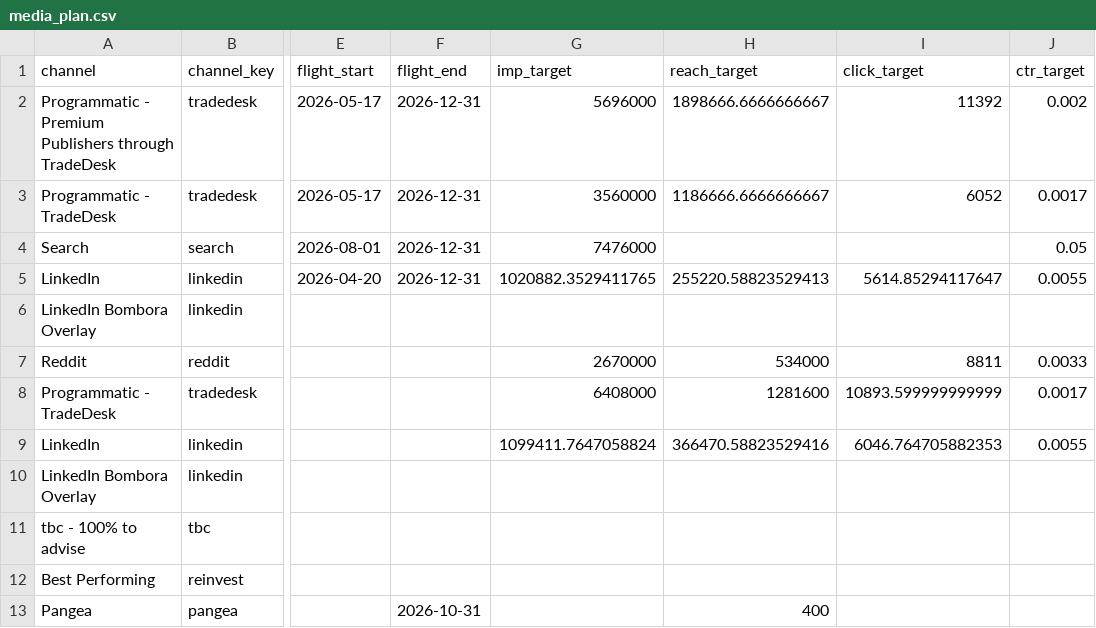
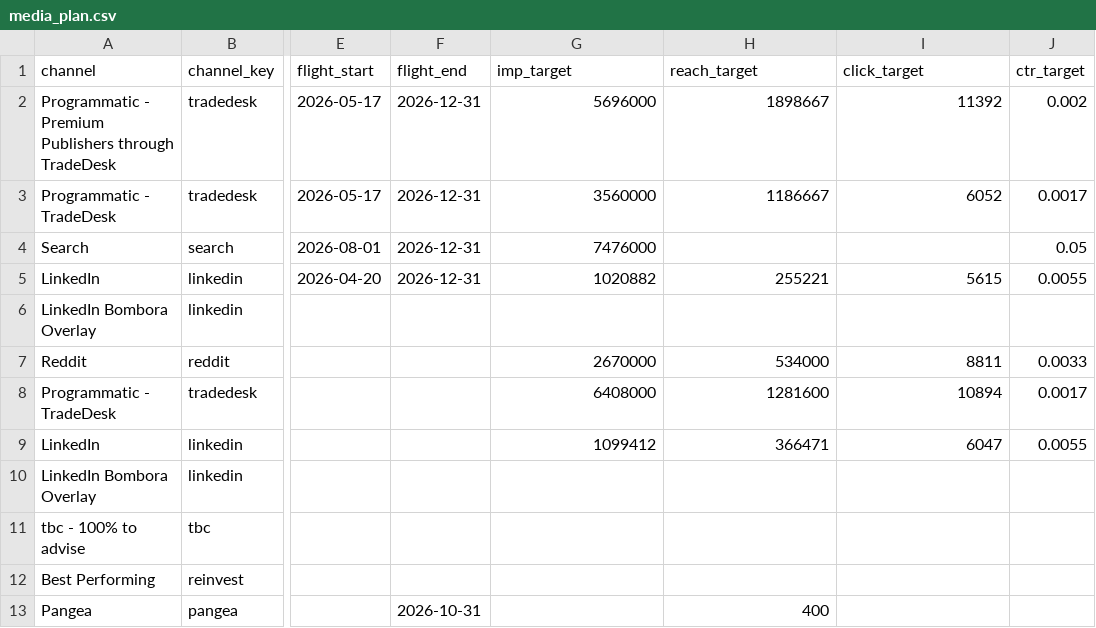
Before and after one commit to ianfernandez581/bidbrain-analytics, a CSV file: clients/client_schneiderlqai/data/media_plan.csv, drawn as a sheet; only a part is shown, gaps mark what is left out; the diff names each change by its address in the sheet, - before the commit and + after, or states it on an @@ line.

```diff
--- a/clients/client_schneiderlqai/data/media_plan.csv
+++ b/clients/client_schneiderlqai/data/media_plan.csv
-H2 (reach_target): 1898666.6666666667
+H2 (reach_target): 1898667
-H3 (reach_target): 1186666.6666666667
+H3 (reach_target): 1186667
-G5 (imp_target): 1020882.3529411765
+G5 (imp_target): 1020882
-H5 (reach_target): 255220.58823529413
+H5 (reach_target): 255221
-I5 (click_target): 5614.85294117647
+I5 (click_target): 5615
-I8 (click_target): 10893.599999999999
+I8 (click_target): 10894
-G9 (imp_target): 1099411.7647058824
+G9 (imp_target): 1099412
-H9 (reach_target): 366470.58823529416
+H9 (reach_target): 366471
-I9 (click_target): 6046.764705882353
+I9 (click_target): 6047
```
